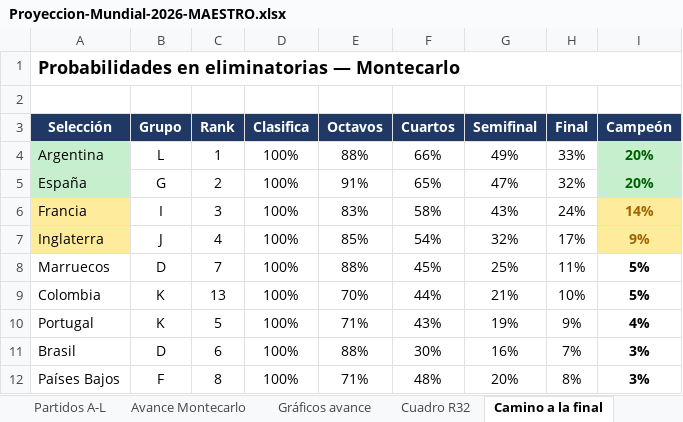
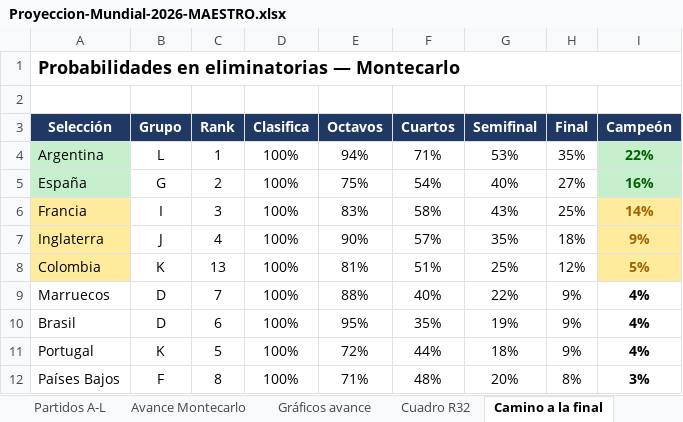
Before and after one commit to vixbee/mundial-2026, an Excel workbook: Proyeccion-Mundial-2026-MAESTRO.xlsx, sheet Camino a la final, drawn as a sheet; only a part is shown; values as stored, in another font and other column widths than the file's, no borders; removed rows and columns are numbered as before the commit, all else as after; the diff covers the shown part only; the diff names each change by its address in the sheet, - before the commit and + after, or states it on an @@ line.

```diff
--- a/Proyeccion-Mundial-2026-MAESTRO.xlsx (sheet Camino a la final)
+++ b/Proyeccion-Mundial-2026-MAESTRO.xlsx (sheet Camino a la final)
-E4 (Octavos): 88%
+E4 (Octavos): 94%
-F4 (Cuartos): 66%
+F4 (Cuartos): 71%
-G4 (Semifinal): 49%
+G4 (Semifinal): 53%
-H4 (Final): 33%
+H4 (Final): 35%
-I4 (Campeón): 20%
+I4 (Campeón): 22%
-E5 (Octavos): 91%
+E5 (Octavos): 75%
-F5 (Cuartos): 65%
+F5 (Cuartos): 54%
-G5 (Semifinal): 47%
+G5 (Semifinal): 40%
-H5 (Final): 32%
+H5 (Final): 27%
-I5 (Campeón): 20%
+I5 (Campeón): 16%
-H6 (Final): 24%
+H6 (Final): 25%
-E7 (Octavos): 85%
+E7 (Octavos): 90%
-F7 (Cuartos): 54%
+F7 (Cuartos): 57%
-G7 (Semifinal): 32%
+G7 (Semifinal): 35%
-H7 (Final): 17%
+H7 (Final): 18%
-row 8: Marruecos | D | 7 | 100% | 88% | 45% | 25% | 11% | 5%
-A8 fill: none
+A8 fill: #FFEB9C
-E8 (Octavos): 70%
+E8 (Octavos): 81%
-F8 (Cuartos): 44%
+F8 (Cuartos): 51%
-G8 (Semifinal): 21%
+G8 (Semifinal): 25%
-H8 (Final): 10%
+H8 (Final): 12%
@@ I8 fill: none → #FFEB9C, text colour: black → #9C6500 @@
+row 9: Marruecos | D | 7 | 100% | 88% | 40% | 22% | 9% | 4%
+row 10: Brasil | D | 6 | 100% | 95% | 35% | 19% | 9% | 4%
-E11 (Octavos): 71%
+E11 (Octavos): 72%
-F11 (Cuartos): 43%
+F11 (Cuartos): 44%
-G11 (Semifinal): 19%
+G11 (Semifinal): 18%
-row 11: Brasil | D | 6 | 100% | 88% | 30% | 16% | 7% | 3%
```
Also changed, not shown: 5 added rows, 5 removed rows and 41 edited cells elsewhere in this sheet, sheet Avance Montecarlo, sheet Partidos A-L, sheet Favoritos, sheet Cuadro octavos-final, sheet Cuadro R32, 3 other files.
